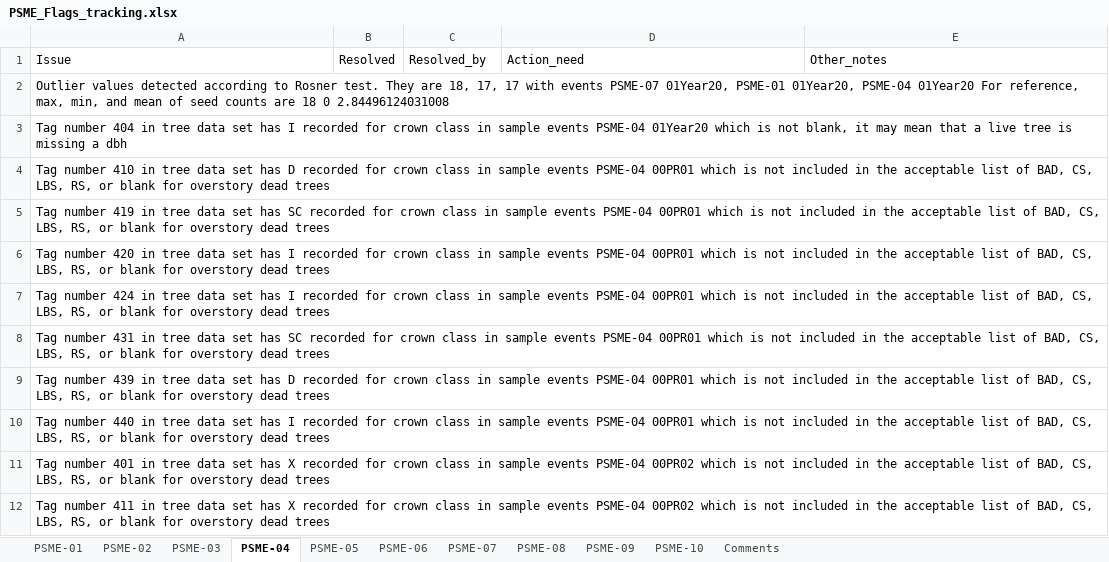
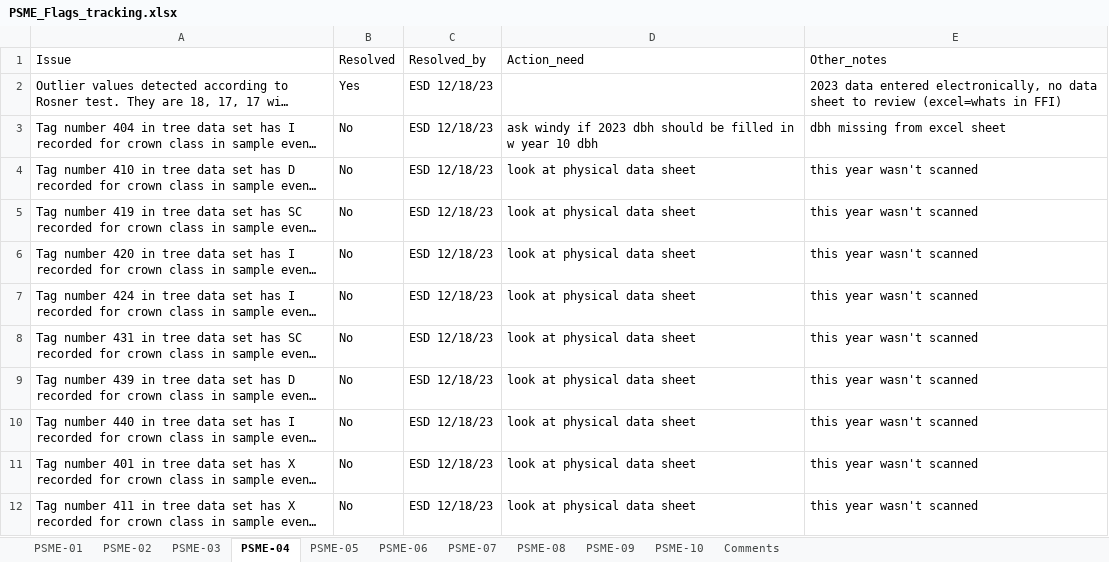
Before and after one commit to gldejong/FFIqaqc, an Excel workbook: PSME_Flags_tracking.xlsx, sheet PSME-04, drawn as a sheet; only a part is shown; long unchanged cells end in …; values as stored, in another font and other column widths than the file's, no borders; the diff covers the shown part only; the diff names each change by its address in the sheet, - before the commit and + after, or states it on an @@ line.

```diff
--- a/PSME_Flags_tracking.xlsx (sheet PSME-04)
+++ b/PSME_Flags_tracking.xlsx (sheet PSME-04)
-B2 (Resolved): (empty)
+B2 (Resolved): Yes
-C2:C12 (Resolved_by): (empty)
+C2:C12 (Resolved_by): ESD 12/18/23
-E2 (Other_notes): (empty)
+E2 (Other_notes): 2023 data entered electronically, no data sheet to review (excel=whats in FFI)
-B3:B12 (Resolved): (empty)
+B3:B12 (Resolved): No
-D3 (Action_need): (empty)
+D3 (Action_need): ask windy if 2023 dbh should be filled in w year 10 dbh
-E3 (Other_notes): (empty)
+E3 (Other_notes): dbh missing from excel sheet
-D4:D12 (Action_need): (empty)
+D4:D12 (Action_need): look at physical data sheet
-E4:E12 (Other_notes): (empty)
+E4:E12 (Other_notes): this year wasn't scanned
```
Also changed, not shown: 40 edited cells elsewhere in this sheet, sheet PSME-03, sheet PSME-02.
